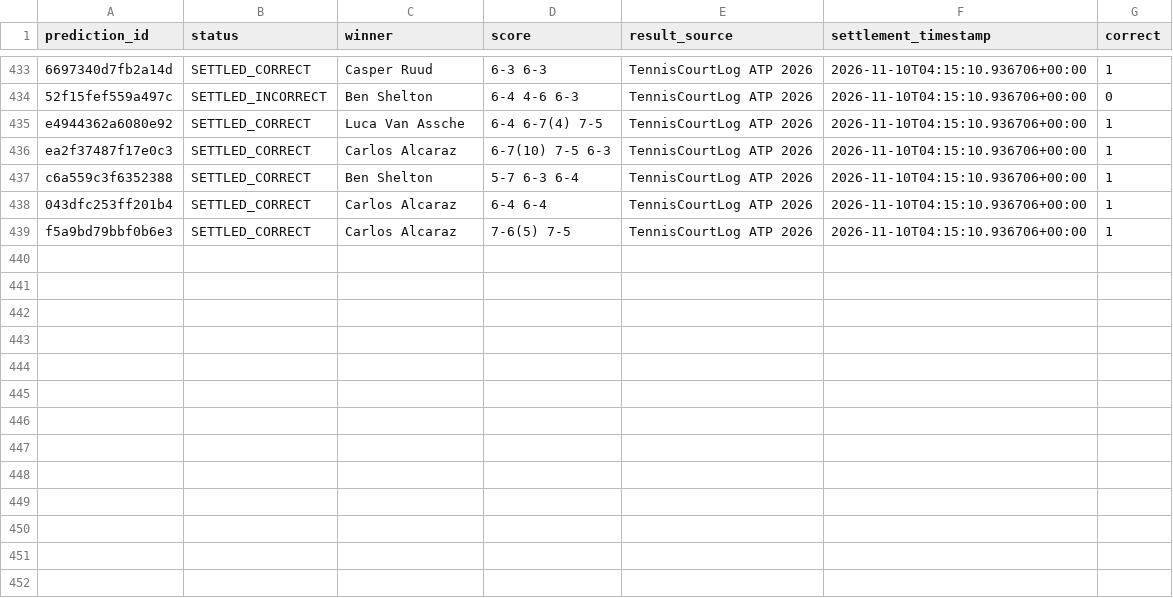
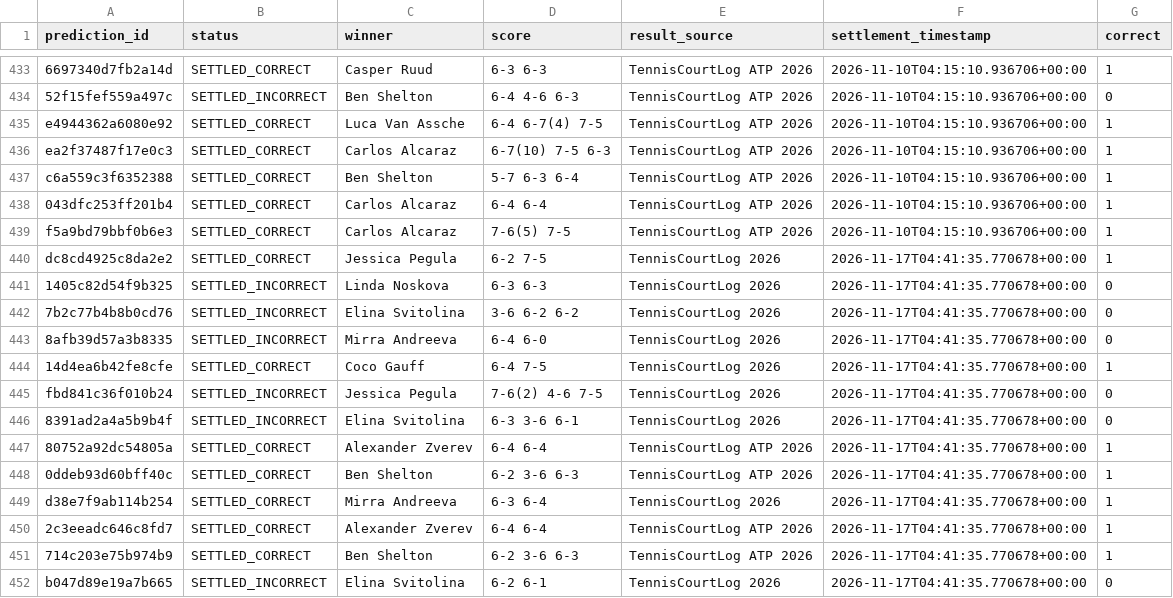
Before and after one commit to frazwil19-gif/prediction-markets-lab, a CSV file: tennis_predictions/ledger_settlements.csv, drawn as a sheet; only a part is shown, gaps mark what is left out; the diff names each change by its address in the sheet, - before the commit and + after, or states it on an @@ line.

```diff
--- a/tennis_predictions/ledger_settlements.csv
+++ b/tennis_predictions/ledger_settlements.csv
+row 440: dc8cd4925c8da2e2 | SETTLED_CORRECT | Jessica Pegula | 6-2 7-5 | TennisCourtLog 2026 | 2026-11-17T04:41:35.770678+00:00 | 1
+row 441: 1405c82d54f9b325 | SETTLED_INCORRECT | Linda Noskova | 6-3 6-3 | TennisCourtLog 2026 | 2026-11-17T04:41:35.770678+00:00 | 0
+row 442: 7b2c77b4b8b0cd76 | SETTLED_INCORRECT | Elina Svitolina | 3-6 6-2 6-2 | TennisCourtLog 2026 | 2026-11-17T04:41:35.770678+00:00 | 0
+row 443: 8afb39d57a3b8335 | SETTLED_INCORRECT | Mirra Andreeva | 6-4 6-0 | TennisCourtLog 2026 | 2026-11-17T04:41:35.770678+00:00 | 0
+row 444: 14d4ea6b42fe8cfe | SETTLED_CORRECT | Coco Gauff | 6-4 7-5 | TennisCourtLog 2026 | 2026-11-17T04:41:35.770678+00:00 | 1
+row 445: fbd841c36f010b24 | SETTLED_INCORRECT | Jessica Pegula | 7-6(2) 4-6 7-5 | TennisCourtLog 2026 | 2026-11-17T04:41:35.770678+00:00 | 0
+row 446: 8391ad2a4a5b9b4f | SETTLED_INCORRECT | Elina Svitolina | 6-3 3-6 6-1 | TennisCourtLog 2026 | 2026-11-17T04:41:35.770678+00:00 | 0
+row 447: 80752a92dc54805a | SETTLED_CORRECT | Alexander Zverev | 6-4 6-4 | TennisCourtLog ATP 2026 | 2026-11-17T04:41:35.770678+00:00 | 1
+row 448: 0ddeb93d60bff40c | SETTLED_CORRECT | Ben Shelton | 6-2 3-6 6-3 | TennisCourtLog ATP 2026 | 2026-11-17T04:41:35.770678+00:00 | 1
+row 449: d38e7f9ab114b254 | SETTLED_CORRECT | Mirra Andreeva | 6-3 6-4 | TennisCourtLog 2026 | 2026-11-17T04:41:35.770678+00:00 | 1
+row 450: 2c3eeadc646c8fd7 | SETTLED_CORRECT | Alexander Zverev | 6-4 6-4 | TennisCourtLog ATP 2026 | 2026-11-17T04:41:35.770678+00:00 | 1
+row 451: 714c203e75b974b9 | SETTLED_CORRECT | Ben Shelton | 6-2 3-6 6-3 | TennisCourtLog ATP 2026 | 2026-11-17T04:41:35.770678+00:00 | 1
+row 452: b047d89e19a7b665 | SETTLED_INCORRECT | Elina Svitolina | 6-2 6-1 | TennisCourtLog 2026 | 2026-11-17T04:41:35.770678+00:00 | 0
```
Also changed, not shown: paper_betting_v2/settlements.csv, predictions/nba_credit_log.csv, 16 other files.
